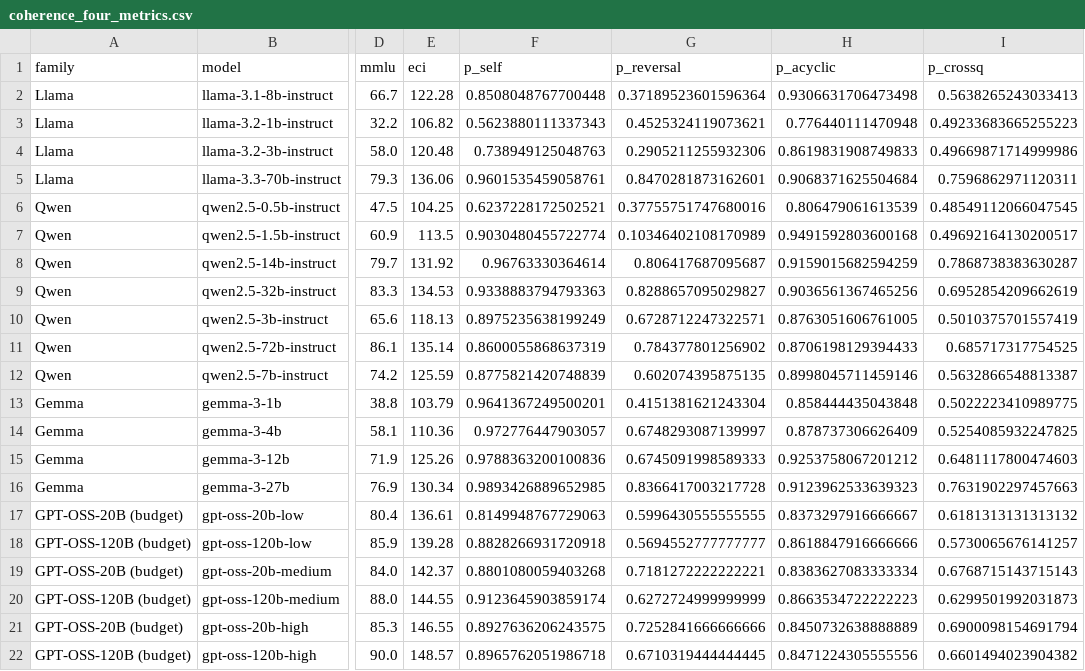
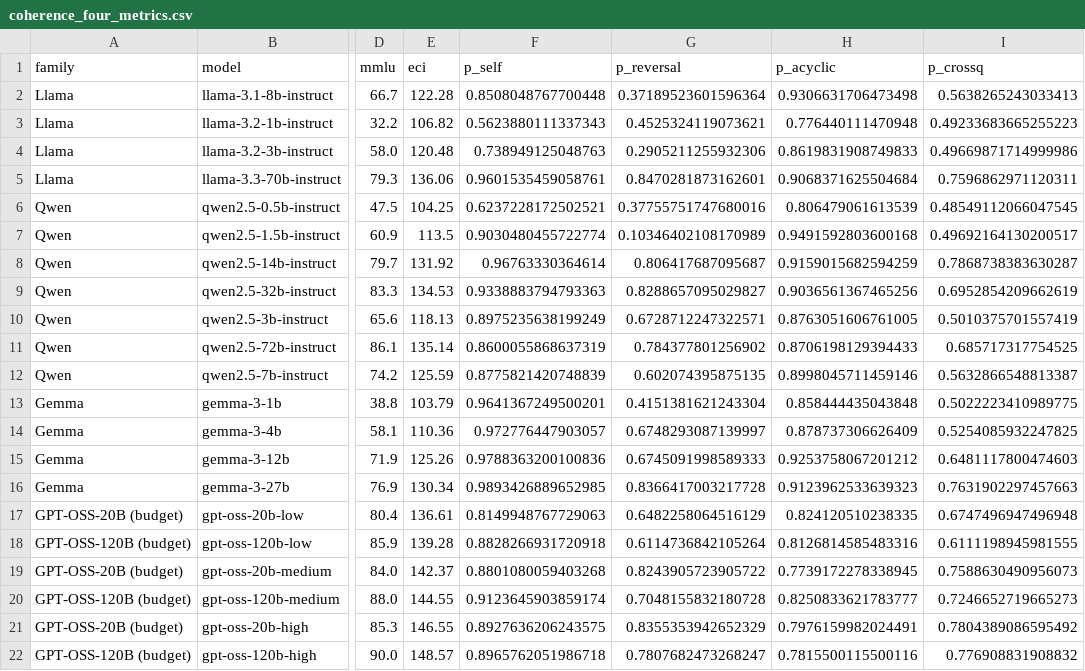
Before and after one commit to jonathanbostock/sentiment-utility, a CSV file: results/coherence_four_metrics.csv, drawn as a sheet; only a part is shown, gaps mark what is left out; the diff names each change by its address in the sheet, - before the commit and + after, or states it on an @@ line.

```diff
--- a/results/coherence_four_metrics.csv
+++ b/results/coherence_four_metrics.csv
-G17 (p_reversal): 0.5996430555555555
+G17 (p_reversal): 0.6482258064516129
-H17 (p_acyclic): 0.8373297916666667
+H17 (p_acyclic): 0.824120510238335
-I17 (p_crossq): 0.6181313131313132
+I17 (p_crossq): 0.6747496947496948
-G18 (p_reversal): 0.5694552777777777
+G18 (p_reversal): 0.6114736842105264
-H18 (p_acyclic): 0.8618847916666666
+H18 (p_acyclic): 0.8126814585483316
-I18 (p_crossq): 0.5730065676141257
+I18 (p_crossq): 0.6111198945981555
-G19 (p_reversal): 0.7181272222222221
+G19 (p_reversal): 0.8243905723905722
-H19 (p_acyclic): 0.8383627083333334
+H19 (p_acyclic): 0.7739172278338945
-I19 (p_crossq): 0.6768715143715143
+I19 (p_crossq): 0.7588630490956073
-G20 (p_reversal): 0.6272724999999999
+G20 (p_reversal): 0.7048155832180728
-H20 (p_acyclic): 0.8663534722222223
+H20 (p_acyclic): 0.8250833621783777
-I20 (p_crossq): 0.6299501992031873
+I20 (p_crossq): 0.7246652719665273
-G21 (p_reversal): 0.7252841666666666
+G21 (p_reversal): 0.8355353942652329
-H21 (p_acyclic): 0.8450732638888889
+H21 (p_acyclic): 0.7976159982024491
-I21 (p_crossq): 0.6900098154691794
+I21 (p_crossq): 0.7804389086595492
-G22 (p_reversal): 0.6710319444444445
+G22 (p_reversal): 0.7807682473268247
-H22 (p_acyclic): 0.8471224305555556
+H22 (p_acyclic): 0.7815500115500116
-I22 (p_crossq): 0.6601494023904382
+I22 (p_crossq): 0.776908831908832
```
Also changed, not shown: 7 other files.
